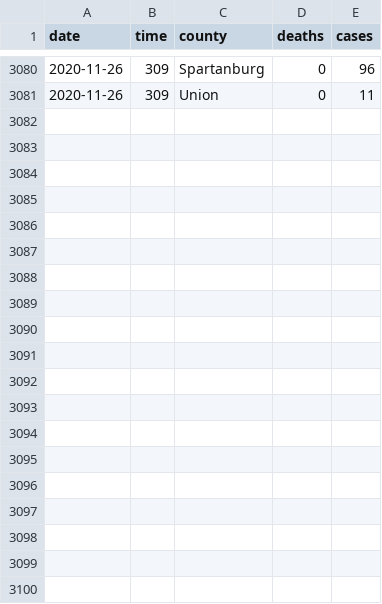
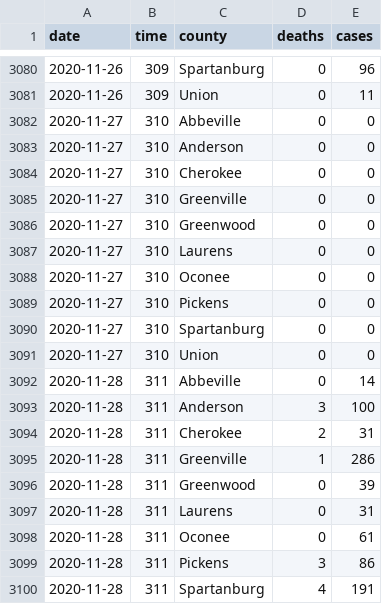
Before and after one commit to robhanssen/covid19-v2, a CSV file: data/covid-southcarolina-growth.csv, drawn as a sheet; only a part is shown, gaps mark what is left out; the diff covers the shown part only; the diff names each change by its address in the sheet, - before the commit and + after, or states it on an @@ line.

Commit message:
data update 11/29

```diff
--- a/data/covid-southcarolina-growth.csv
+++ b/data/covid-southcarolina-growth.csv
+row 3082: 2020-11-27 | 310 | Abbeville | 0 | 0
+row 3083: 2020-11-27 | 310 | Anderson | 0 | 0
+row 3084: 2020-11-27 | 310 | Cherokee | 0 | 0
+row 3085: 2020-11-27 | 310 | Greenville | 0 | 0
+row 3086: 2020-11-27 | 310 | Greenwood | 0 | 0
+row 3087: 2020-11-27 | 310 | Laurens | 0 | 0
+row 3088: 2020-11-27 | 310 | Oconee | 0 | 0
+row 3089: 2020-11-27 | 310 | Pickens | 0 | 0
+row 3090: 2020-11-27 | 310 | Spartanburg | 0 | 0
+row 3091: 2020-11-27 | 310 | Union | 0 | 0
+row 3092: 2020-11-28 | 311 | Abbeville | 0 | 14
+row 3093: 2020-11-28 | 311 | Anderson | 3 | 100
+row 3094: 2020-11-28 | 311 | Cherokee | 2 | 31
+row 3095: 2020-11-28 | 311 | Greenville | 1 | 286
+row 3096: 2020-11-28 | 311 | Greenwood | 0 | 39
+row 3097: 2020-11-28 | 311 | Laurens | 0 | 31
+row 3098: 2020-11-28 | 311 | Oconee | 0 | 61
+row 3099: 2020-11-28 | 311 | Pickens | 3 | 86
+row 3100: 2020-11-28 | 311 | Spartanburg | 4 | 191
```
Also changed, not shown: 11 added rows elsewhere in this file, data/covid-continents-deaths.csv, data/covid-continents-deathsgrowth.csv, 31 other files.
